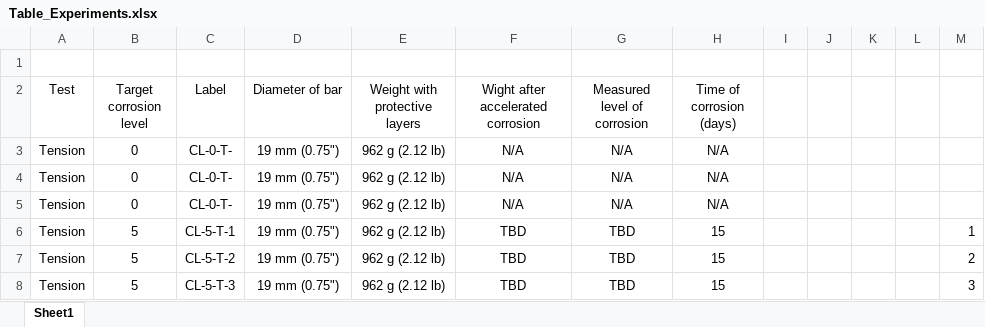
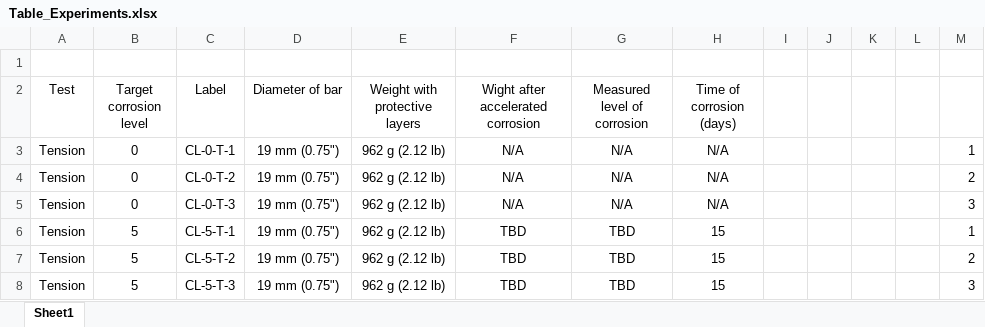
Before and after one commit to vacalderon/ExperimentalProgram, an Excel workbook: Table_Experiments.xlsx, sheet Sheet1, drawn as a sheet; only a part is shown; values as stored, in another font and other column widths than the file's, no borders; the diff names each change by its address in the sheet, - before the commit and + after, or states it on an @@ line.

```diff
--- a/Table_Experiments.xlsx (sheet Sheet1)
+++ b/Table_Experiments.xlsx (sheet Sheet1)
-C3 (Label): CL-0-T-
+C3 (Label): CL-0-T-1
-M3: (empty)
+M3: 1
-C4 (Label): CL-0-T-
+C4 (Label): CL-0-T-2
-M4: (empty)
+M4: 2
-C5 (Label): CL-0-T-
+C5 (Label): CL-0-T-3
-M5: (empty)
+M5: 3
```
Also changed, not shown: RebarDataBase.xlsx.
